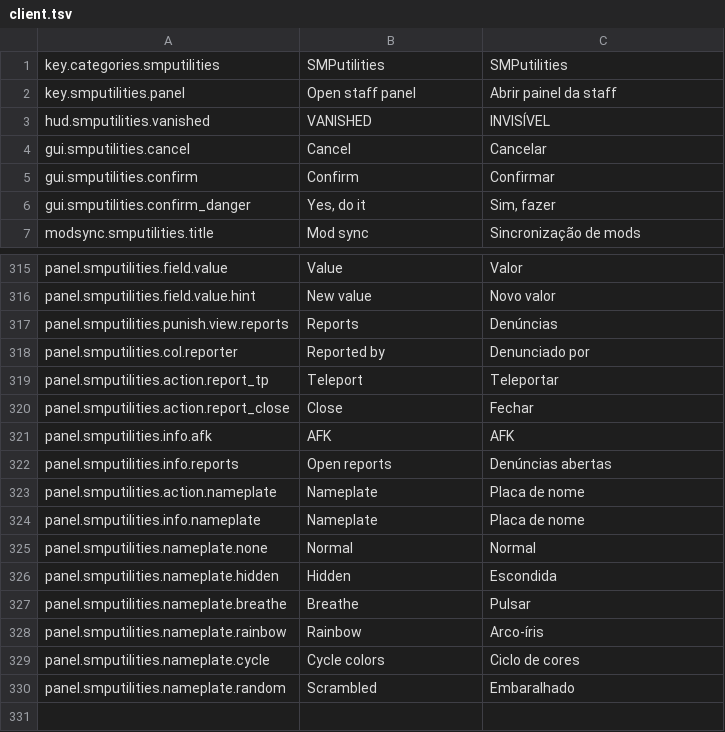
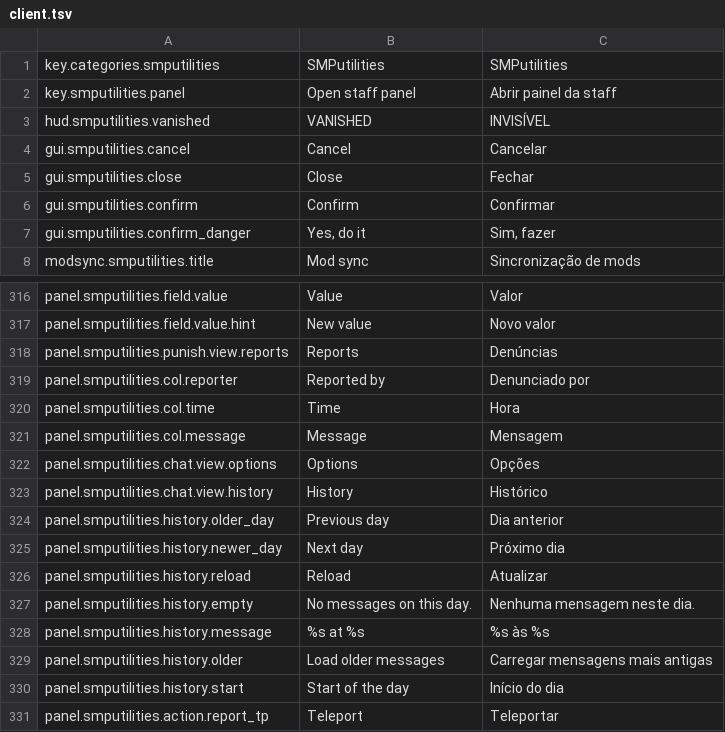
Before and after one commit to arthoou/SMPUtilities, a TSV file: tools/lang/client.tsv, drawn as a sheet; only a part is shown, gaps mark what is left out; the shorter side is filled out with more unchanged rows; the diff names each change by its address in the sheet, - before the commit and + after, or states it on an @@ line.

Commit message:
Chat history in the panel, kept on disk
Every public chat line is appended to <world>/smputilities/chat/
YYYY-MM-DD.log by a background thread; nothing is kept in memory. The
Chat tab gets a History view (needs smputilities.chat.history): pick a
day, read its messages newest first, load older ones a page (100
lines) at a time, filter them, and click one to read it in full. Pages
are read backward from the end of the file on the history's own thread
and sent from the server thread, so the tick never waits on the disk.
chat.history and chat.historyDays (30 by default) turn it off or limit
how long days are kept.

```diff
--- a/tools/lang/client.tsv
+++ b/tools/lang/client.tsv
+row 5: gui.smputilities.close | Close | Fechar
+row 320: panel.smputilities.col.time | Time | Hora
+row 321: panel.smputilities.col.message | Message | Mensagem
+row 322: panel.smputilities.chat.view.options | Options | Opções
+row 323: panel.smputilities.chat.view.history | History | Histórico
+row 324: panel.smputilities.history.older_day | Previous day | Dia anterior
+row 325: panel.smputilities.history.newer_day | Next day | Próximo dia
+row 326: panel.smputilities.history.reload | Reload | Atualizar
+row 327: panel.smputilities.history.empty | No messages on this day. | Nenhuma mensagem neste dia.
+row 328: panel.smputilities.history.message | %s at %s | %s às %s
+row 329: panel.smputilities.history.older | Load older messages | Carregar mensagens mais antigas
+row 330: panel.smputilities.history.start | Start of the day | Início do dia
```
Also changed, not shown: tools/lang/settings.tsv, 12 other files.
